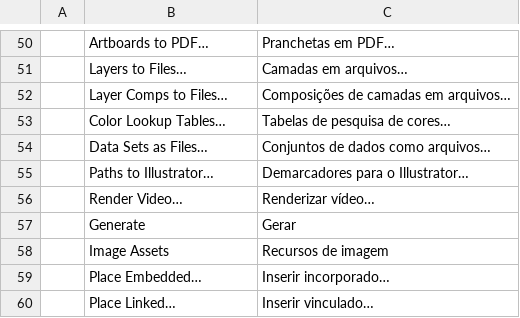
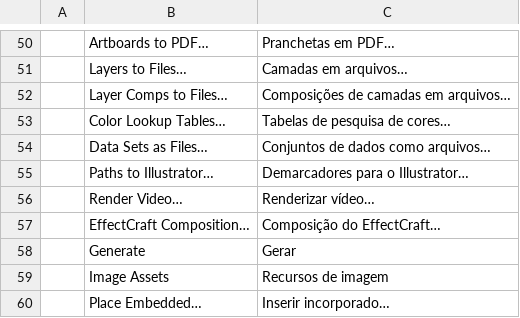
Before and after one commit to scrubjay/photocraft-rotoscoping, a TSV file: crates/ui-egui/src/i18n/pt-br.tsv, drawn as a sheet; only a part is shown, gaps mark what is left out; the shorter side is filled out with more unchanged rows.

```diff
--- a/crates/ui-egui/src/i18n/pt-br.tsv
+++ b/crates/ui-egui/src/i18n/pt-br.tsv
@@ -56,2 +56,3 @@
 	Render Video…	Renderizar vídeo…
+	EffectCraft Composition…	Composição do EffectCraft…
 	Generate	Gerar
```
Also changed, not shown: crates/ui-egui/src/i18n/es.tsv, crates/ui-egui/src/i18n/it.tsv, 18 other files.
